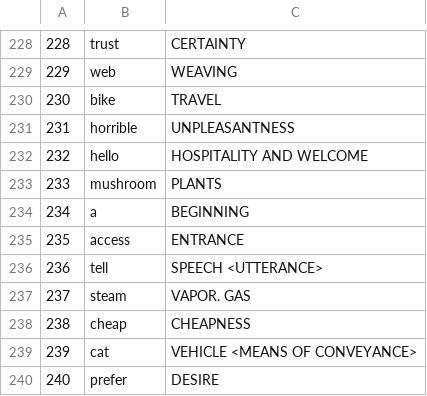
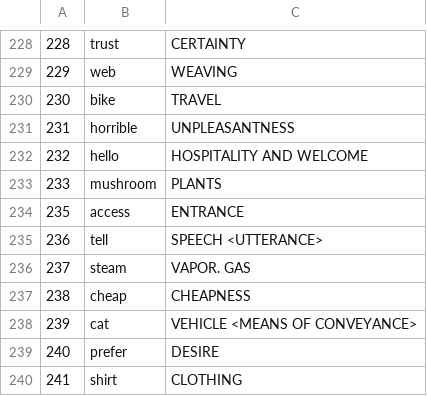
Before and after one commit to sxHelloWorld/Writing-Style, a CSV file: words.csv, drawn as a sheet; only a part is shown, gaps mark what is left out; the shorter side is filled out with more unchanged rows.

Commit message:
Update words.csv

```diff
--- a/words.csv
+++ b/words.csv
@@ -233,3 +233,2 @@
 233,mushroom,PLANTS
-234,a,BEGINNING
 235,access,ENTRANCE
```
